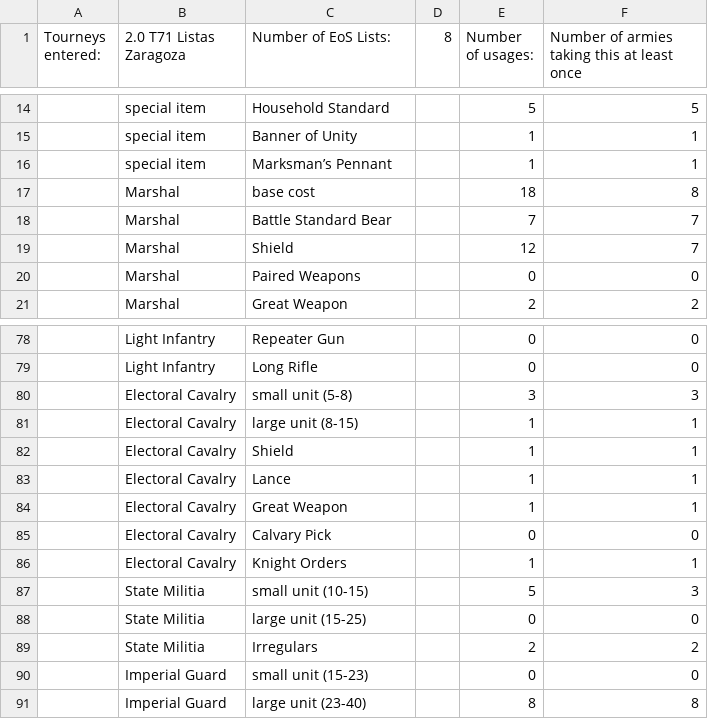
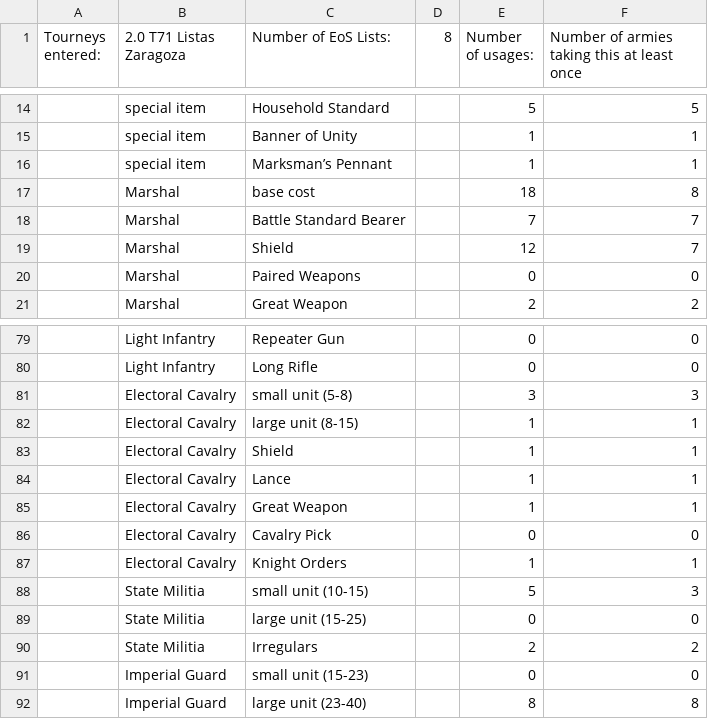
Before and after one commit to jamesstarr/ninth-age-parser, a CSV file: workspace/tournaments/2.0 T71 Listas Zaragoza/2.0 T71 Listas Zaragoza.csv, drawn as a sheet; only a part is shown, gaps mark what is left out; the diff covers the shown part only.

```diff
--- a/workspace/tournaments/2.0 T71 Listas Zaragoza/2.0 T71 Listas Zaragoza.csv
+++ b/workspace/tournaments/2.0 T71 Listas Zaragoza/2.0 T71 Listas Zaragoza.csv
@@ -17,3 +17,3 @@ Tourneys entered:,2.0 T71 Listas Zaragoza,Number of EoS Lists:,8,Number of usage
 "",Marshal,base cost,,18,8
-"",Marshal,Battle Standard Bear,,7,7
+"",Marshal,Battle Standard Bearer,,7,7
 "",Marshal,Shield,,12,7
@@ -84,3 +85,3 @@ Tourneys entered:,2.0 T71 Listas Zaragoza,Number of EoS Lists:,8,Number of usage
 "",Electoral Cavalry,Great Weapon,,1,1
-"",Electoral Cavalry,Calvary Pick,,0,0
+"",Electoral Cavalry,Cavalry Pick,,0,0
 "",Electoral Cavalry,Knight Orders,,1,1
```
Also changed, not shown: 1 added row and 6 edited cells elsewhere in this file, workspace/tournaments/2.0 T70 Listas Toe Menorca corregidas 1.1/2.0 T70 Listas Toe Menorca corregidas 1.1.csv, workspace/tournaments/2.1 T69 Listas Toe Aguilas corregidas/2.1 T69 Listas Toe Aguilas corregidas.csv, 31 other files.
